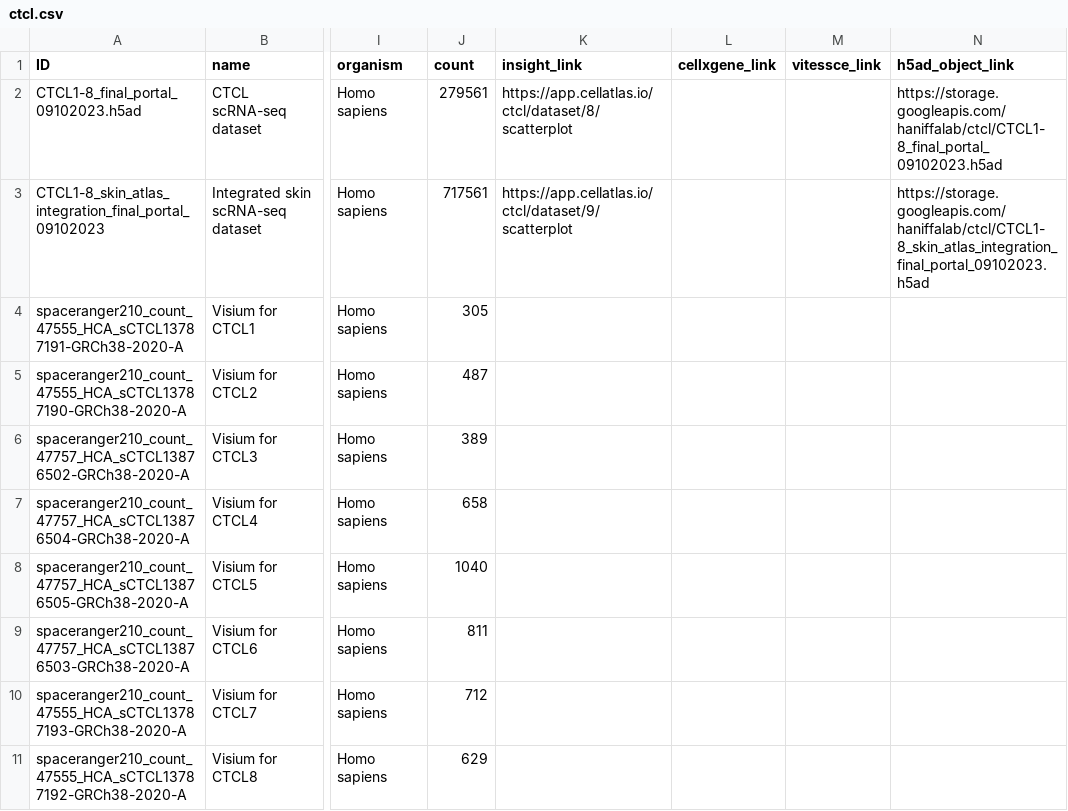
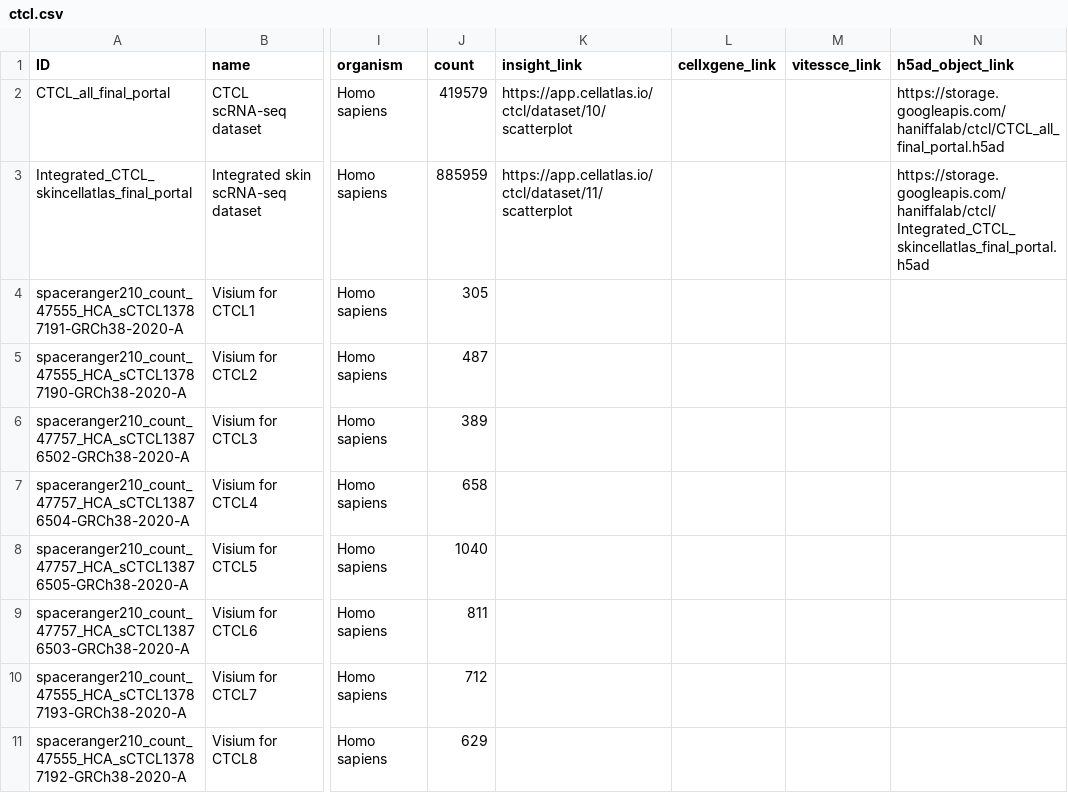
Before and after one commit to haniffalab/jekyll-cellatlas-io-collections, a CSV file: _data/ctcl.csv, drawn as a sheet; only a part is shown, gaps mark what is left out; the diff names each change by its address in the sheet, - before the commit and + after, or states it on an @@ line.

Commit message:
update ctcl

```diff
--- a/_data/ctcl.csv
+++ b/_data/ctcl.csv
-A2 (ID): CTCL1-8_final_portal_09102023.h5ad
+A2 (ID): CTCL_all_final_portal
-J2 (count): 279561
+J2 (count): 419579
-K2 (insight_link): https://app.cellatlas.io/ctcl/dataset/8/scatterplot
+K2 (insight_link): https://app.cellatlas.io/ctcl/dataset/10/scatterplot
-N2 (h5ad_object_link): https://storage.googleapis.com/haniffalab/ctcl/CTCL1-8_final_portal_09102023.h5ad
+N2 (h5ad_object_link): https://storage.googleapis.com/haniffalab/ctcl/CTCL_all_final_portal.h5ad
-A3 (ID): CTCL1-8_skin_atlas_integration_final_portal_09102023
+A3 (ID): Integrated_CTCL_skincellatlas_final_portal
-J3 (count): 717561
+J3 (count): 885959
-K3 (insight_link): https://app.cellatlas.io/ctcl/dataset/9/scatterplot
+K3 (insight_link): https://app.cellatlas.io/ctcl/dataset/11/scatterplot
-N3 (h5ad_object_link): https://storage.googleapis.com/haniffalab/ctcl/CTCL1-8_skin_atlas_integration_final_portal_09102023.h5ad
+N3 (h5ad_object_link): https://storage.googleapis.com/haniffalab/ctcl/Integrated_CTCL_skincellatlas_final_portal.h5ad
```
